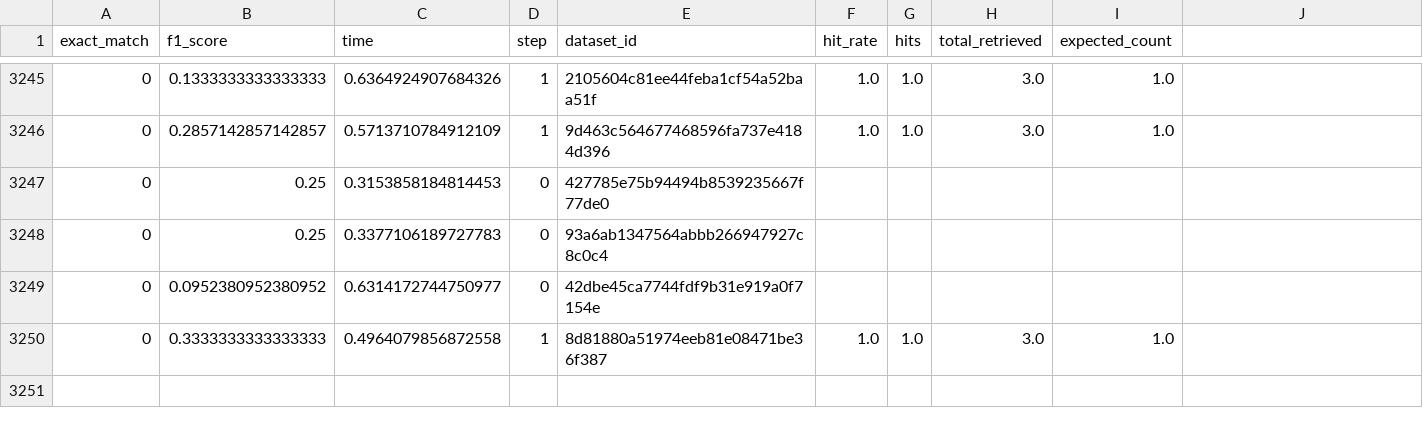
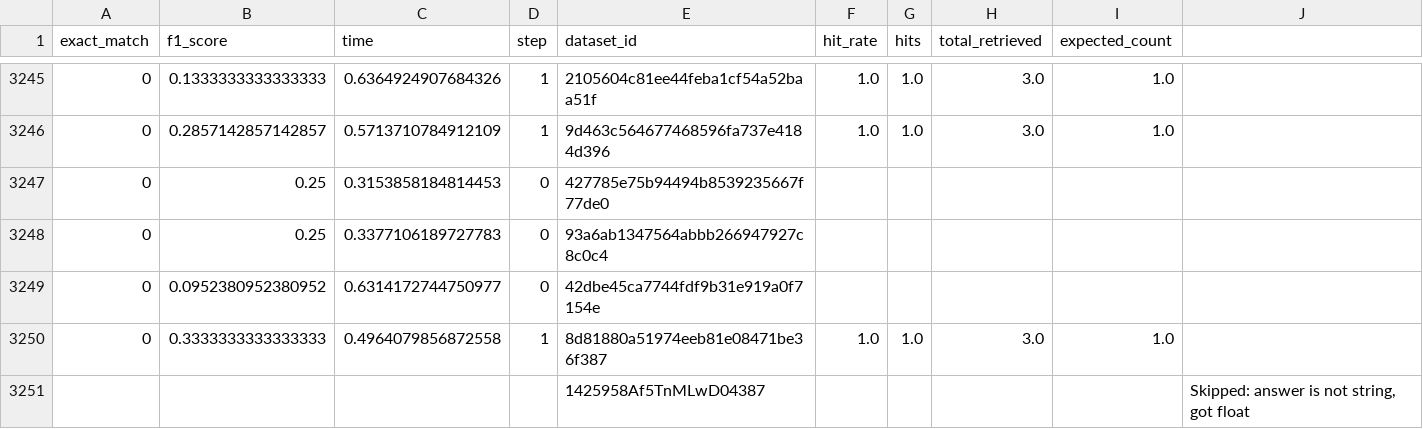
Before and after one commit to wllchrst/indo-adaptive-rag, a CSV file: experiment_results/indo_qa/stable_qwen_adaptive.csv, drawn as a sheet; only a part is shown, gaps mark what is left out.

Commit message:
updated result indo qa

```diff
--- a/experiment_results/indo_qa/stable_qwen_adaptive.csv
+++ b/experiment_results/indo_qa/stable_qwen_adaptive.csv
@@ -3250 +3250,2 @@ exact_match,f1_score,time,step,dataset_id,hit_rate,hits,total_retrieved,expected
 0,0.3333333333333333,0.4964079856872558,1,8d81880a51974eeb81e08471be36f387,1.0,1.0,3.0,1.0
+,,,,1425958Af5TnMLwD04387,,,,,"Skipped: answer is not string, got float"
```
Also changed, not shown: experiment_results/indo_qa/stable_qwen_single_retrieval.csv, 2 other files.
